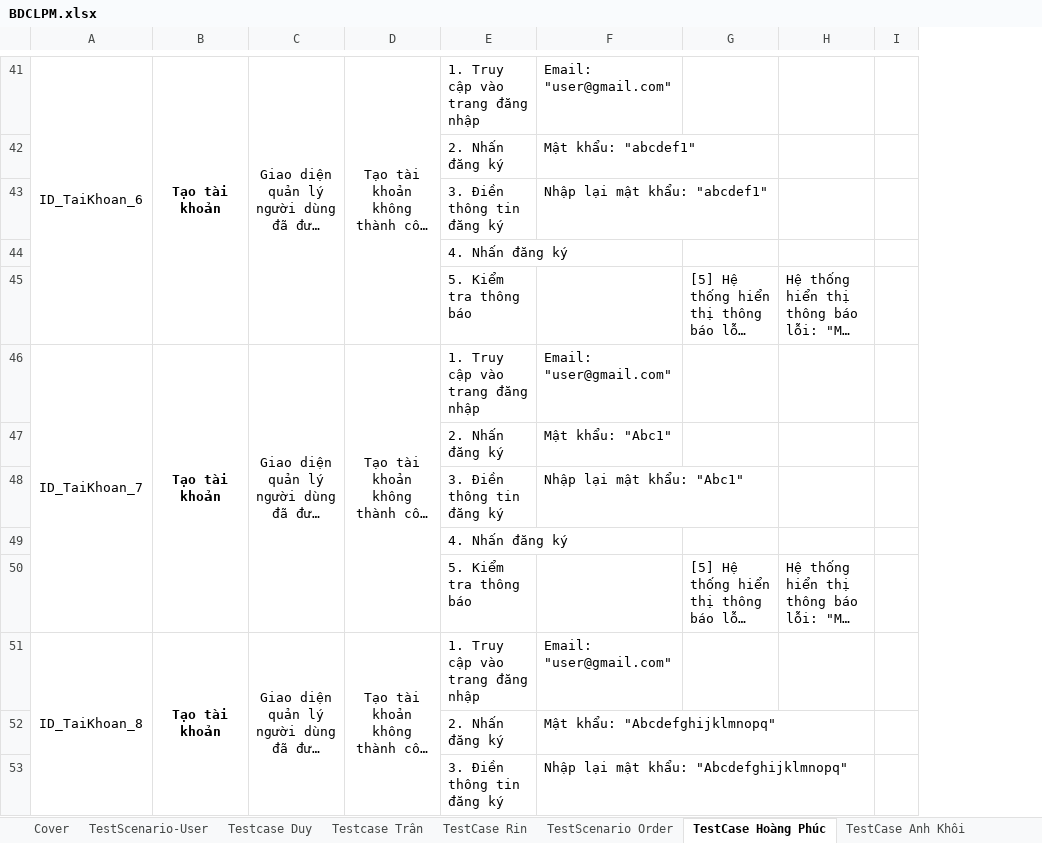
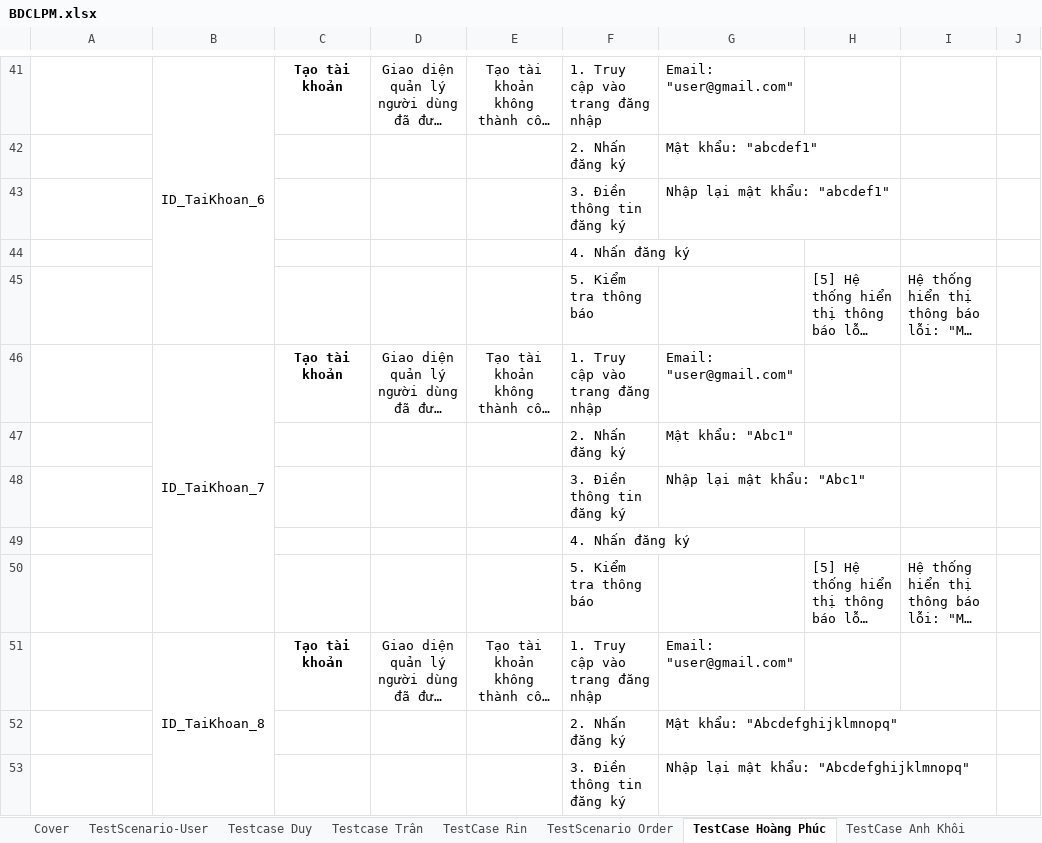
Before and after one commit to Duypham14063003/Test_Web_SalePhone, an Excel workbook: Report/BDCLPM.xlsx, sheet TestCase Hoàng Phúc, drawn as a sheet; only a part is shown, gaps mark what is left out; long unchanged cells end in …; values as stored, in another font and other column widths than the file's, no borders; removed rows and columns are numbered as before the commit, all else as after; the diff covers the shown part only; the diff names each change by its address in the sheet, - before the commit and + after, or states it on an @@ line.

Commit message:
thử nghiệm đọc data test chưa xong

```diff
--- a/Report/BDCLPM.xlsx (sheet TestCase Hoàng Phúc)
+++ b/Report/BDCLPM.xlsx (sheet TestCase Hoàng Phúc)
+column B, rows 41-51: ID_TaiKhoan_6 |  |  |  |  | ID_TaiKhoan_7 |  |  |  |  | ID_TaiKhoan_8
-A41: ID_TaiKhoan_6
+A41: (empty)
-A41:A45 merged
-B41:B45 merged
-C41:C45 merged
-D41:D45 merged
-A46: ID_TaiKhoan_7
+A46: (empty)
-A46:A50 merged
-B46:B50 merged
-C46:C50 merged
-D46:D50 merged
-A51: ID_TaiKhoan_8
+A51: (empty)
-A51:A55 merged
-B51:B55 merged
-C51:C55 merged
-D51:D55 merged
```
Also changed, not shown: 4 added rows, 4 removed rows, 31 edited cells, cell formats and merged cells elsewhere in this sheet, 3 other files.
